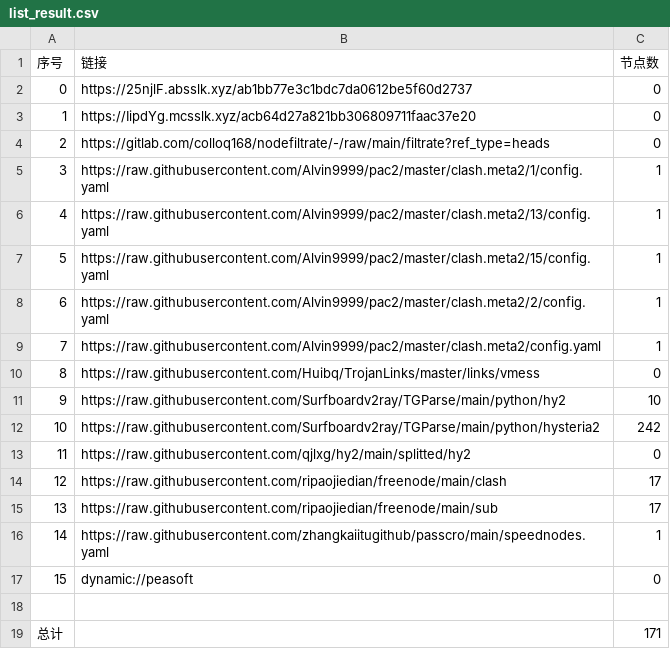
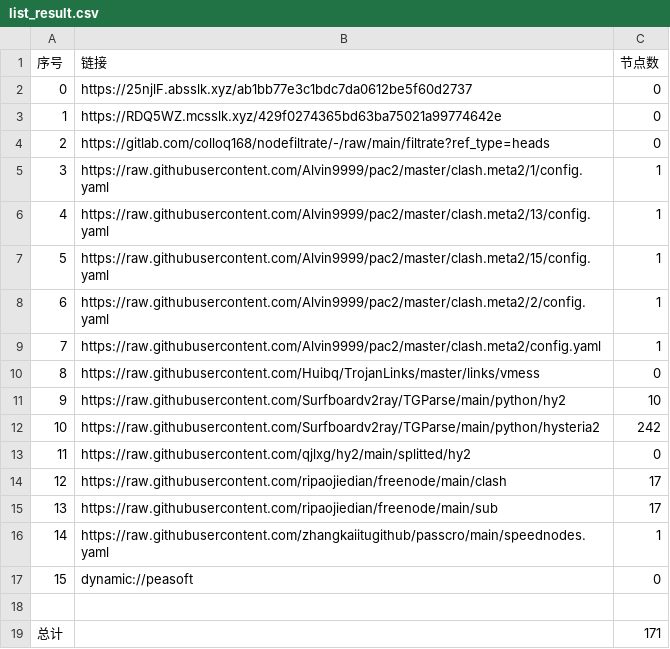
Before and after one commit to tonygyf/AutoMergePublicNodes, a CSV file: list_result.csv, drawn as a sheet.

```diff
--- a/list_result.csv
+++ b/list_result.csv
@@ -2,3 +2,3 @@
 0,https://25njlF.absslk.xyz/ab1bb77e3c1bdc7da0612be5f60d2737,0
-1,https://IipdYg.mcsslk.xyz/acb64d27a821bb306809711faac37e20,0
+1,https://RDQ5WZ.mcsslk.xyz/429f0274365bd63ba75021a99774642e,0
 2,https://gitlab.com/colloq168/nodefiltrate/-/raw/main/filtrate?ref_type=heads,0
```
Also changed, not shown: 3 other files.
